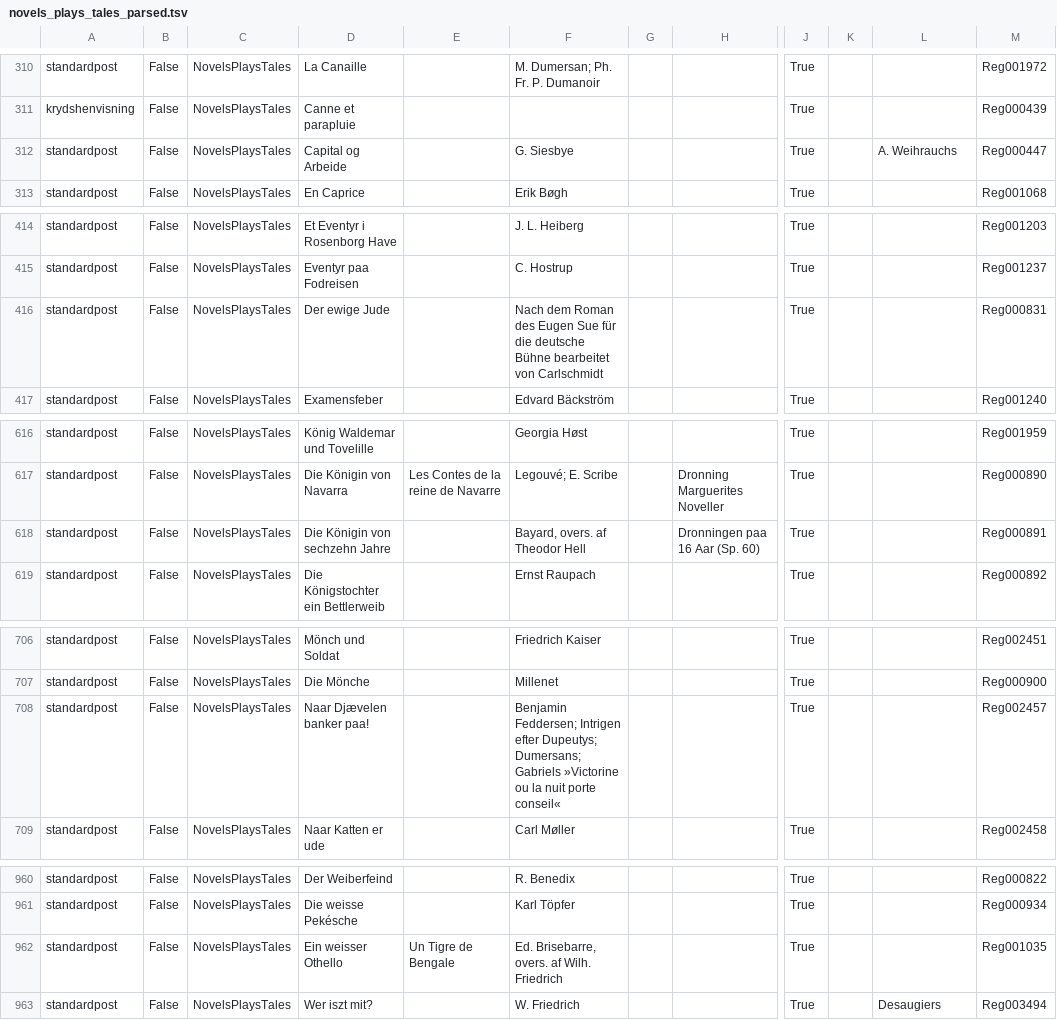
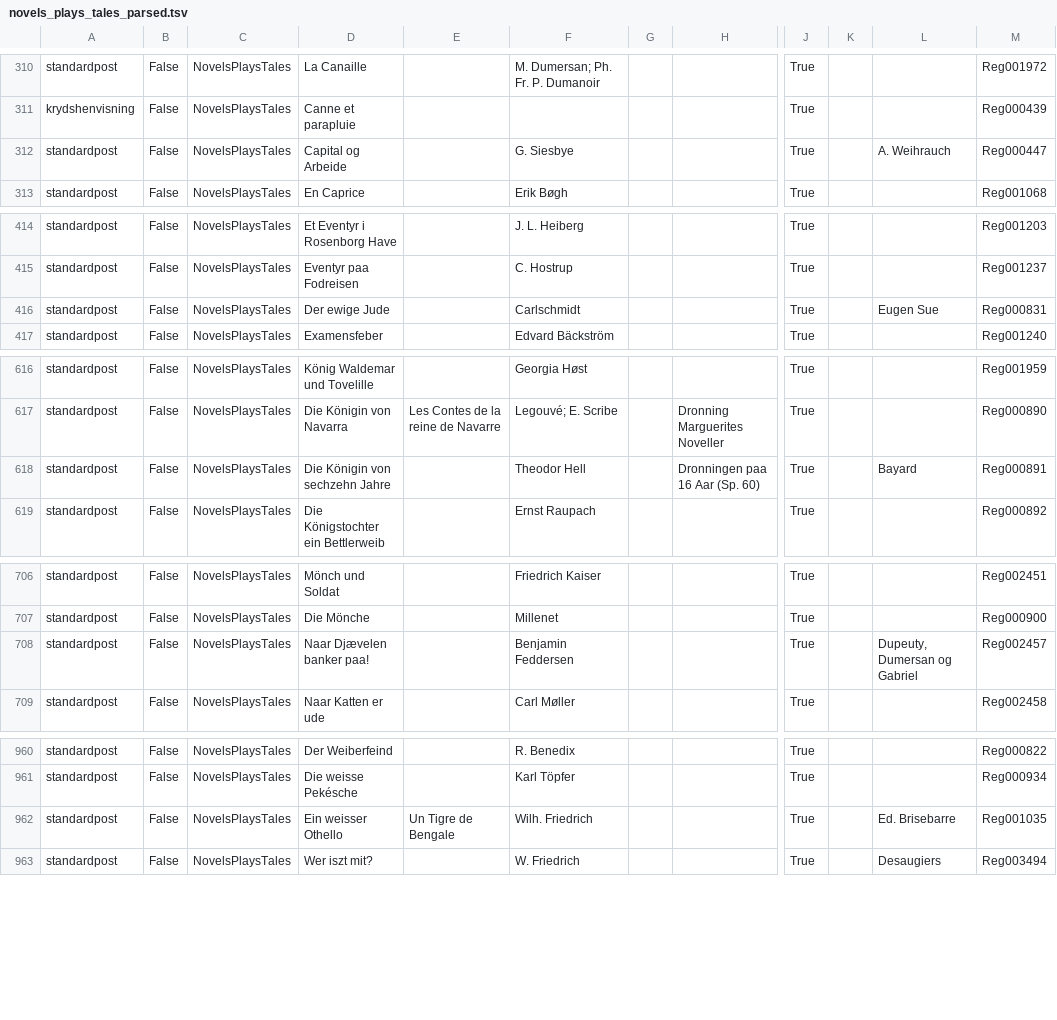
Before and after one commit to ogierMontanus/hca-open-repo, a TSV file: data/parsed/novels_plays_tales_parsed.tsv, drawn as a sheet; only a part is shown, gaps mark what is left out; the diff covers the shown part only; the diff names each change by its address in the sheet, - before the commit and + after, or states it on an @@ line.

```diff
--- a/data/parsed/novels_plays_tales_parsed.tsv
+++ b/data/parsed/novels_plays_tales_parsed.tsv
-L312: A. Weihrauchs
+L312: A. Weihrauch
-F416: Nach dem Roman des Eugen Sue für die deutsche Bühne bearbeitet von Carlschmidt
+F416: Carlschmidt
-L416: (empty)
+L416: Eugen Sue
-F618: Bayard, overs. af Theodor Hell
+F618: Theodor Hell
-L618: (empty)
+L618: Bayard
-F708: Benjamin Feddersen; Intrigen efter Dupeutys; Dumersans; Gabriels »Victorine ou la nuit porte conseil«
+F708: Benjamin Feddersen
-L708: (empty)
+L708: Dupeuty, Dumersan og Gabriel
-F962: Ed. Brisebarre, overs. af Wilh. Friedrich
+F962: Wilh. Friedrich
-L962: (empty)
+L962: Ed. Brisebarre
```
Also changed, not shown: 10 edited cells elsewhere in this file, 1 other file.
